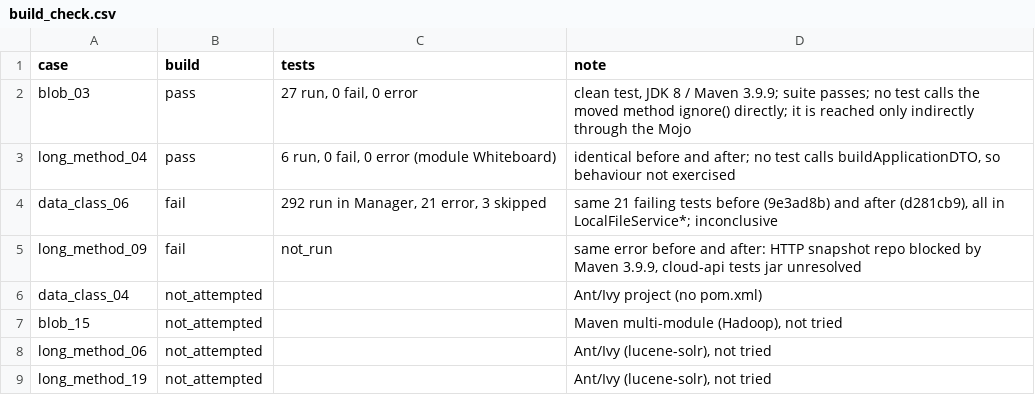
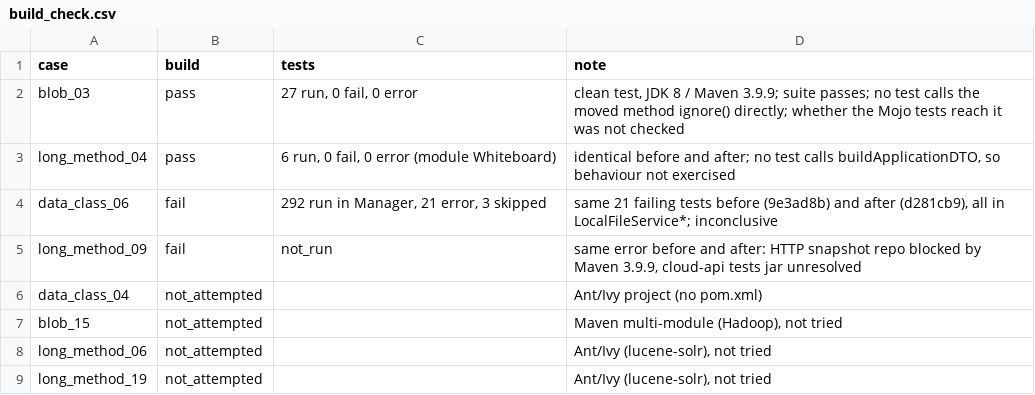
Before and after one commit to thzynu/xsmell-plus, a CSV file: results/build_check.csv, drawn as a sheet.

Commit message:
Remove unverified claim about indirect coverage

```diff
--- a/results/build_check.csv
+++ b/results/build_check.csv
@@ -1,3 +1,3 @@
 case,build,tests,note
-blob_03,pass,"27 run, 0 fail, 0 error","clean test, JDK 8 / Maven 3.9.9; suite passes; no test calls the moved method ignore() directly; it is reached only indirectly through the Mojo"
+blob_03,pass,"27 run, 0 fail, 0 error","clean test, JDK 8 / Maven 3.9.9; suite passes; no test calls the moved method ignore() directly; whether the Mojo tests reach it was not checked"
 long_method_04,pass,"6 run, 0 fail, 0 error (module Whiteboard)","identical before and after; no test calls buildApplicationDTO, so behaviour not exercised"
```
